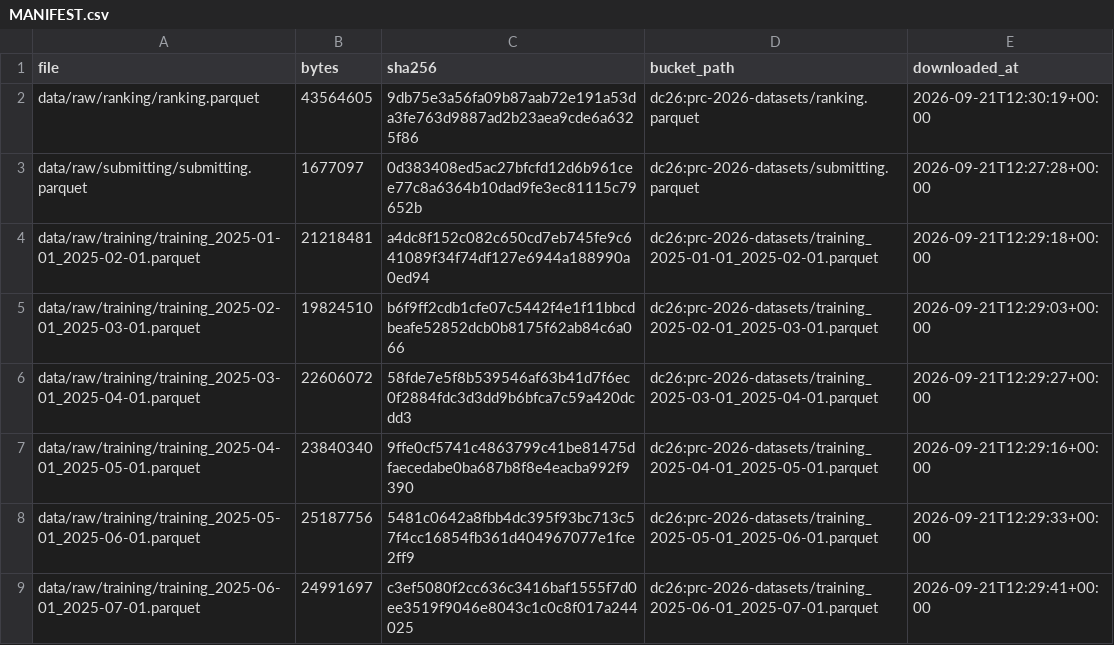
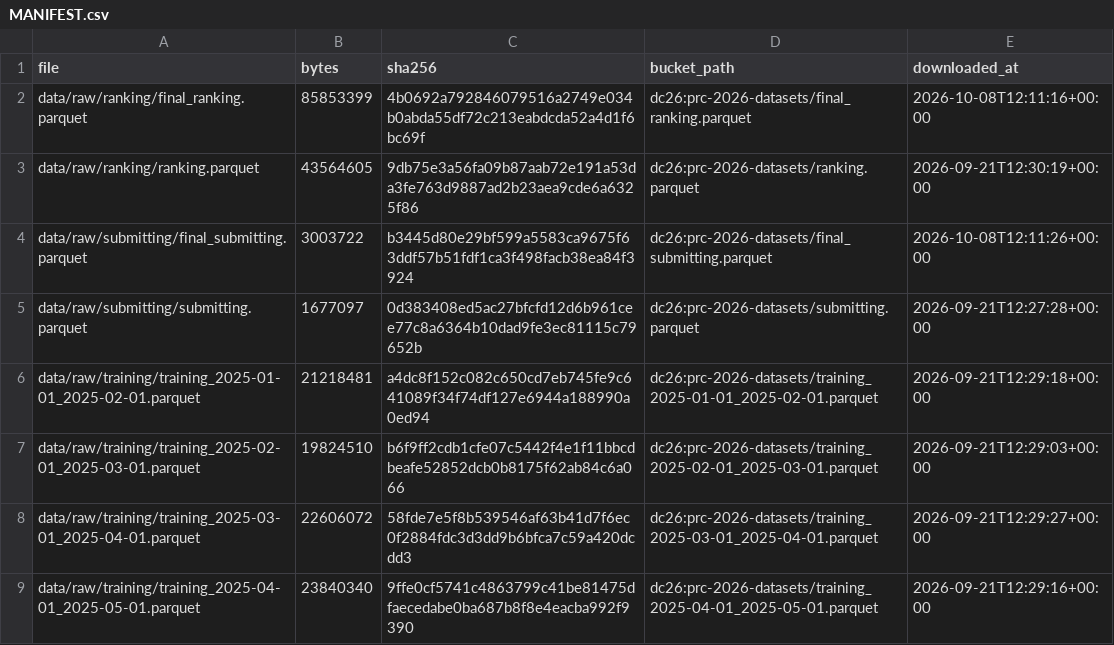
Before and after one commit to moe-a-m/prc2026, a CSV file: data/raw/MANIFEST.csv, drawn as a sheet; only a part is shown; the shorter side is filled out with more unchanged rows.

Commit message:
feat(data): download the final-phase files into data/raw/ranking and data/raw/submitting
The bucket gained final_ranking.parquet / final_submitting.parquet (organizer e-mail 2026-10-08). The download
script routed them to data/raw/other/; final_* now goes next to the files it replaces. Manifest lists both.
Checks (reports/checks/final_phase_files.md): 670,790 DEP rows = template IDs; all public-phase rows present,
take-off times re-perturbed by up to ±12 s (same pattern already present in training data).

```diff
--- a/data/raw/MANIFEST.csv
+++ b/data/raw/MANIFEST.csv
@@ -1,3 +1,5 @@
 file,bytes,sha256,bucket_path,downloaded_at
+data/raw/ranking/final_ranking.parquet,85853399,4b0692a792846079516a2749e034b0abda55df72c213eabdcda52a4d1f6bc69f,dc26:prc-2026-datasets/final_ranking.parquet,2026-10-08T12:11:16+00:00
 data/raw/ranking/ranking.parquet,43564605,9db75e3a56fa09b87aab72e191a53da3fe763d9887ad2b23aea9cde6a6325f86,dc26:prc-2026-datasets/ranking.parquet,2026-09-21T12:30:19+00:00
+data/raw/submitting/final_submitting.parquet,3003722,b3445d80e29bf599a5583ca9675f63ddf57b51fdf1ca3f498facb38ea84f3924,dc26:prc-2026-datasets/final_submitting.parquet,2026-10-08T12:11:26+00:00
 data/raw/submitting/submitting.parquet,1677097,0d383408ed5ac27bfcfd12d6b961cee77c8a6364b10dad9fe3ec81115c79652b,dc26:prc-2026-datasets/submitting.parquet,2026-09-21T12:27:28+00:00
```
Also changed, not shown: 3 other files.
